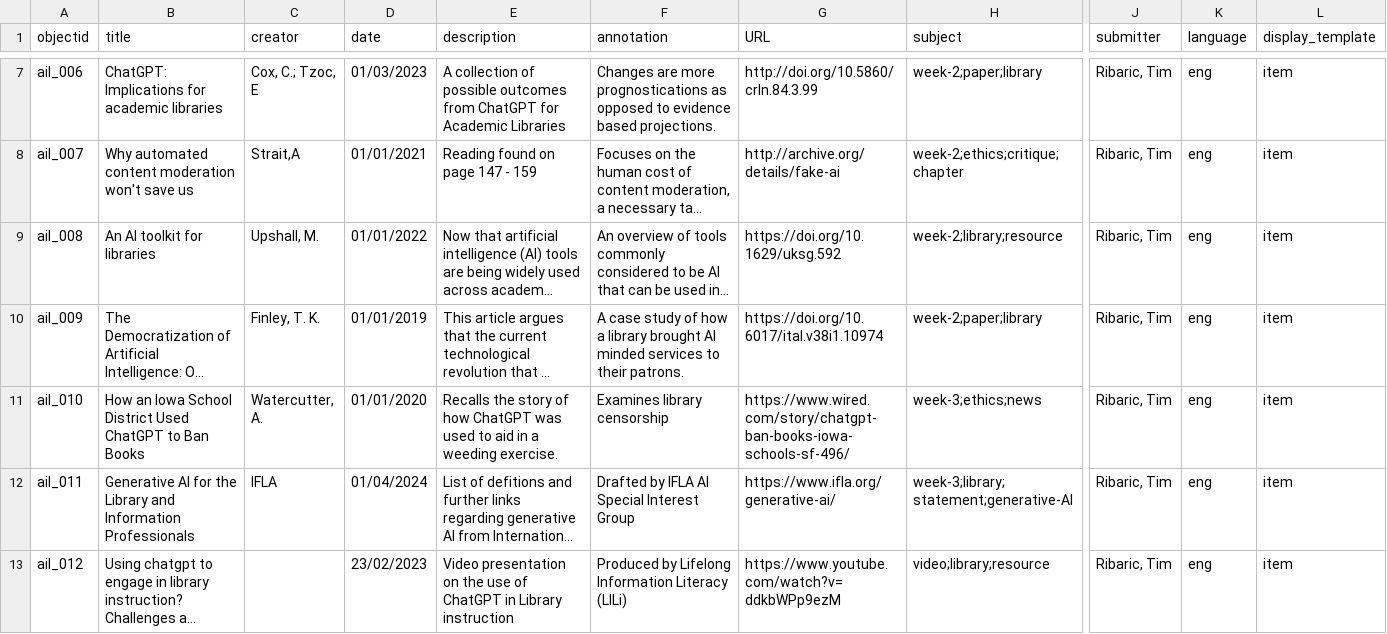
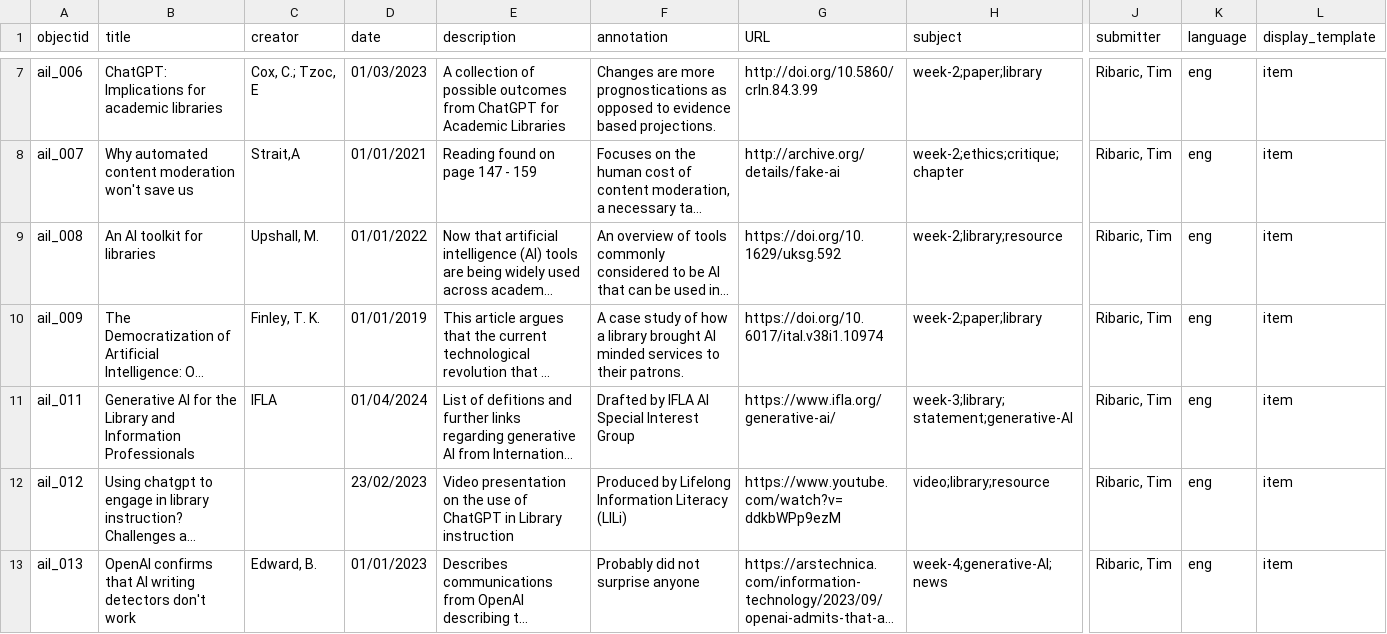
Before and after one commit to elibtronic/AIL_Database, a CSV file: _data/AIL_Metadata.csv, drawn as a sheet; only a part is shown, gaps mark what is left out; the shorter side is filled out with more unchanged rows; long unchanged cells end in …; rows hold the shown columns only; the diff covers the shown part only; the diff names each change by its address in the sheet, - before the commit and + after, or states it on an @@ line.

Commit message:
paywalled content gone

```diff
--- a/_data/AIL_Metadata.csv
+++ b/_data/AIL_Metadata.csv
-row 11: ail_010 | How an Iowa School District Used ChatGPT to Ban Books | Watercutter, A. | 01/01/2020 | Recalls the story of how ChatGPT was used to aid in a weeding exercise. | Examines library censorship | https://www.wired.com/story/chatgpt-ban-books-iowa-schools-sf-496/ | week-3;ethics;news | Ribaric, Tim | eng | item
```
Also changed, not shown: 1 removed row elsewhere in this file.
